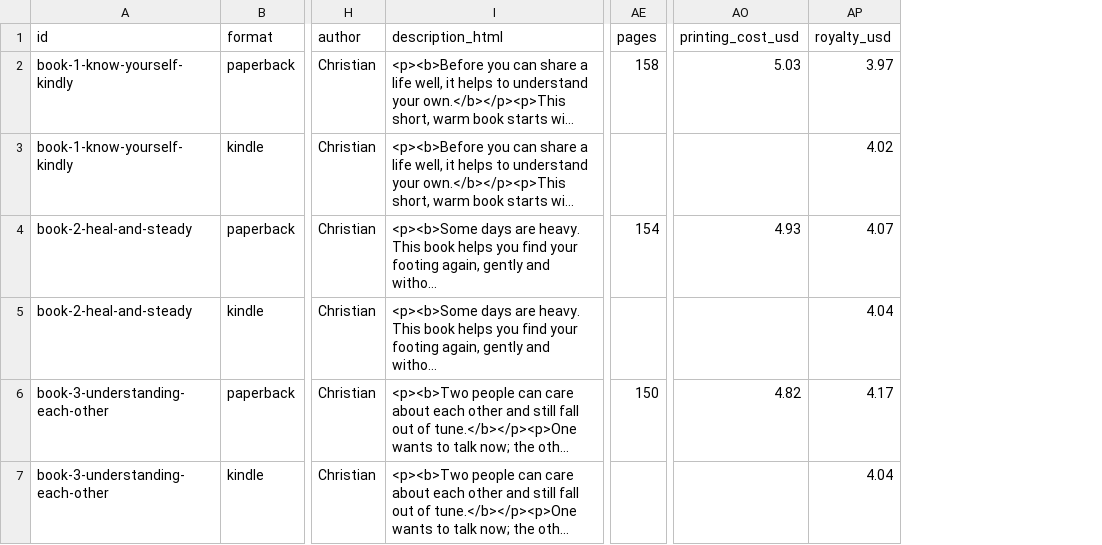
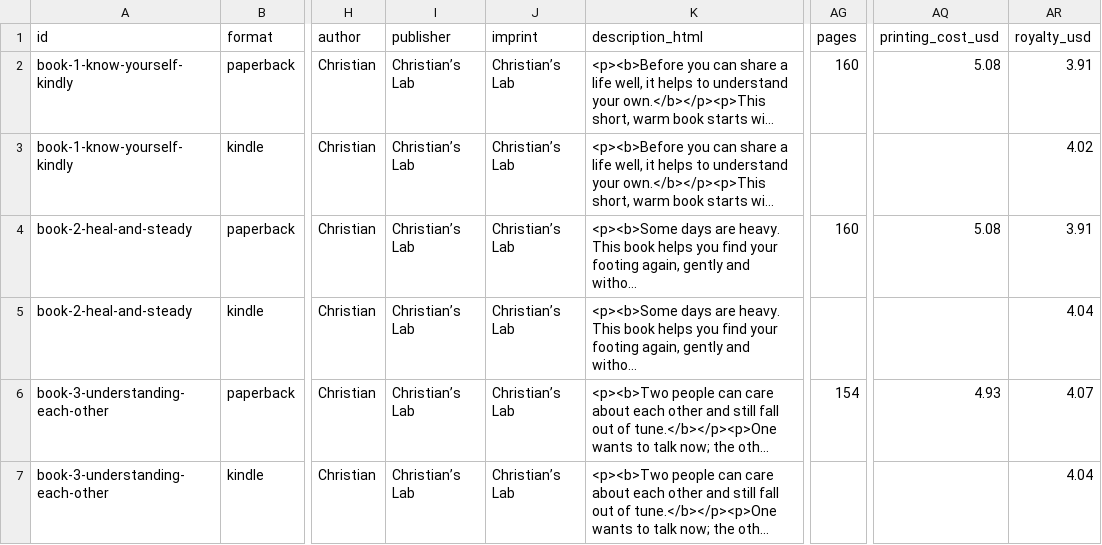
Before and after one commit to patrickchristianandrews/Spread-Love-And-Acceptance, a CSV file: book/print/listing-kdp.csv, drawn as a sheet; only a part is shown, gaps mark what is left out; long unchanged cells end in …; addresses are those after the commit; the diff covers the shown part only; the diff names each change by its address in the sheet, - before the commit and + after, or states it on an @@ line.

```diff
--- a/book/print/listing-kdp.csv
+++ b/book/print/listing-kdp.csv
+column I (publisher), rows 2-7: all Christian’s Lab
+column J (imprint), rows 2-7: all Christian’s Lab
-AG2 (pages): 158
+AG2 (pages): 160
-AQ2 (printing_cost_usd): 5.03
+AQ2 (printing_cost_usd): 5.08
-AR2 (royalty_usd): 3.97
+AR2 (royalty_usd): 3.91
-AG4 (pages): 154
+AG4 (pages): 160
-AQ4 (printing_cost_usd): 4.93
+AQ4 (printing_cost_usd): 5.08
-AR4 (royalty_usd): 4.07
+AR4 (royalty_usd): 3.91
-AG6 (pages): 150
+AG6 (pages): 154
-AQ6 (printing_cost_usd): 4.82
+AQ6 (printing_cost_usd): 4.93
-AR6 (royalty_usd): 4.17
+AR6 (royalty_usd): 4.07
```
Also changed, not shown: 12 edited cells elsewhere in this file, 51 other files.
